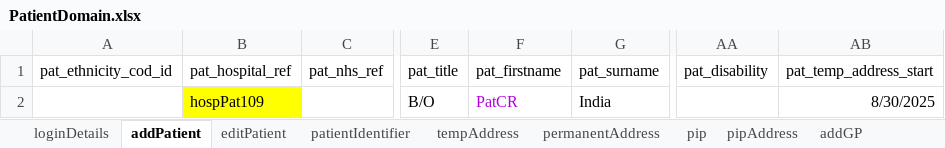
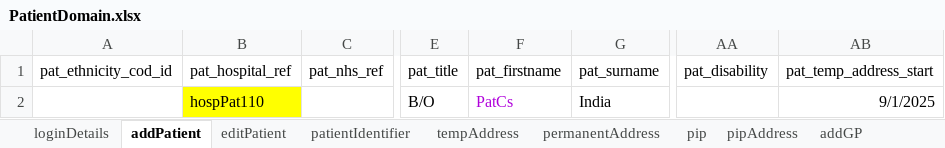
Before and after one commit to manojvyavahare27/ReleaseC4Automation, an Excel workbook: ExcelFiles/PatientDomain.xlsx, sheet addPatient, drawn as a sheet; only a part is shown, gaps mark what is left out; values as stored, in another font and other column widths than the file's, no borders; the diff names each change by its address in the sheet, - before the commit and + after, or states it on an @@ line.

Commit message:
Patient excel

```diff
--- a/ExcelFiles/PatientDomain.xlsx (sheet addPatient)
+++ b/ExcelFiles/PatientDomain.xlsx (sheet addPatient)
-B2 (pat_hospital_ref): hospPat109
+B2 (pat_hospital_ref): hospPat110
-F2 (pat_firstname): PatCR
+F2 (pat_firstname): PatCs
-AB2 (pat_temp_address_start): 8/30/2025
+AB2 (pat_temp_address_start): 9/1/2025
```
Also changed, not shown: sheet patDetails, sheet patientIdentifier, sheet editPatient, ExcelFiles/StockDomain.xlsx, 10 other files.
